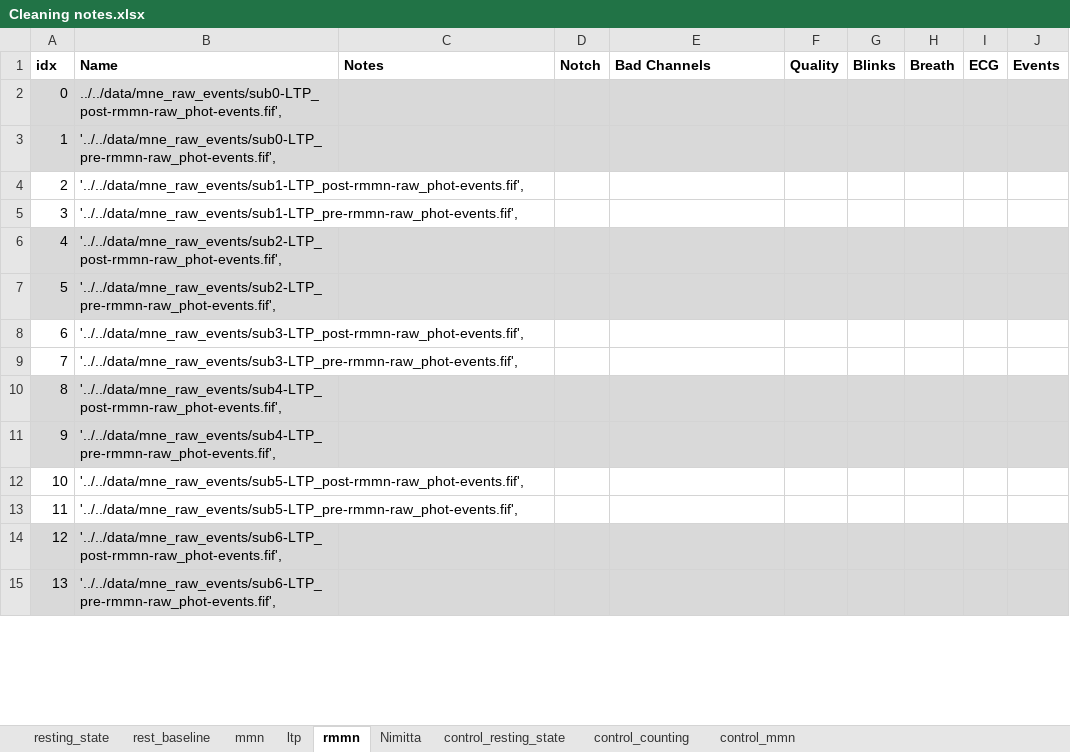
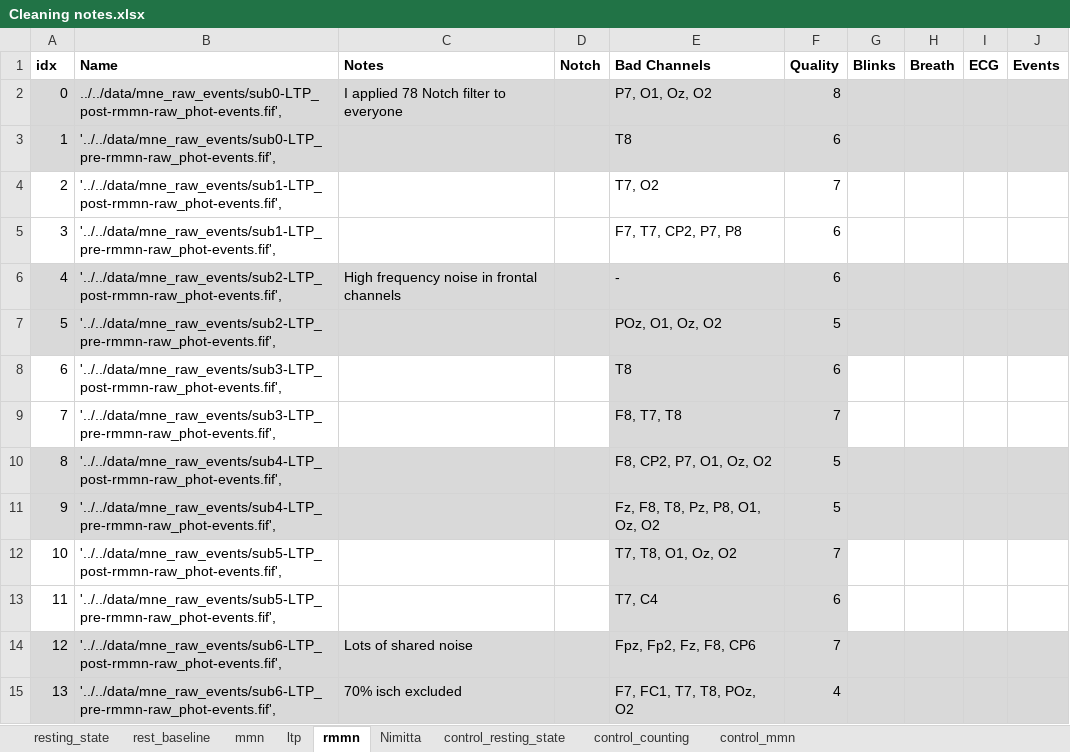
Before and after one commit to jonasmago/jhana_eeg, an Excel workbook: notebooks/hand_cleaning/Cleaning notes.xlsx, sheet rmmn, drawn as a sheet; only a part is shown; values as stored, in another font and other column widths than the file's, no borders; conditional formats not drawn; the diff covers the shown part only; the diff names each change by its address in the sheet, - before the commit and + after, or states it on an @@ line.

```diff
--- a/notebooks/hand_cleaning/Cleaning notes.xlsx (sheet rmmn)
+++ b/notebooks/hand_cleaning/Cleaning notes.xlsx (sheet rmmn)
-C2 (Notes): (empty)
+C2 (Notes): I applied 78 Notch filter to everyone
-E2 (Bad Channels): (empty)
+E2 (Bad Channels): P7, O1, Oz, O2
-F2 (Quality): (empty)
+F2 (Quality): 8
-E3 (Bad Channels): (empty)
+E3 (Bad Channels): T8
-F3 (Quality): (empty)
+F3 (Quality): 6
-E4 (Bad Channels): (empty)
+E4 (Bad Channels): T7, O2
-F4 (Quality): (empty)
+F4 (Quality): 7
-E5 (Bad Channels): (empty)
+E5 (Bad Channels): F7, T7, CP2, P7, P8
-F5:F6 (Quality): (empty)
+F5:F6 (Quality): 6
-C6 (Notes): (empty)
+C6 (Notes): High frequency noise in frontal channels
-E6 (Bad Channels): (empty)
+E6 (Bad Channels): -
-E7 (Bad Channels): (empty)
+E7 (Bad Channels): POz, O1, Oz, O2
-F7 (Quality): (empty)
+F7 (Quality): 5
-E8 (Bad Channels): (empty)
+E8 (Bad Channels): T8
-E8:F9 fill: none
+E8:F9 fill: #D9D9D9
-F8 (Quality): (empty)
+F8 (Quality): 6
-E9 (Bad Channels): (empty)
+E9 (Bad Channels): F8, T7, T8
-F9 (Quality): (empty)
+F9 (Quality): 7
-E10 (Bad Channels): (empty)
+E10 (Bad Channels): F8, CP2, P7, O1, Oz, O2
-F10:F11 (Quality): (empty)
+F10:F11 (Quality): 5
-E11 (Bad Channels): (empty)
+E11 (Bad Channels): Fz, F8, T8, Pz, P8, O1, Oz, O2
-E12 (Bad Channels): (empty)
+E12 (Bad Channels): T7, T8, O1, Oz, O2
-E12:F13 fill: none
+E12:F13 fill: #D9D9D9
-F12 (Quality): (empty)
+F12 (Quality): 7
-E13 (Bad Channels): (empty)
+E13 (Bad Channels): T7, C4
-F13 (Quality): (empty)
+F13 (Quality): 6
-C14 (Notes): (empty)
+C14 (Notes): Lots of shared noise
-E14 (Bad Channels): (empty)
+E14 (Bad Channels): Fpz, Fp2, Fz, F8, CP6
-F14 (Quality): (empty)
+F14 (Quality): 7
-C15 (Notes): (empty)
+C15 (Notes): 70% isch excluded
-E15 (Bad Channels): (empty)
+E15 (Bad Channels): F7, FC1, T7, T8, POz, O2
-F15 (Quality): (empty)
+F15 (Quality): 4
```
Also changed, not shown: 14 edited cells and cell formats elsewhere in this sheet, sheet Nimitta, 2 other files.
